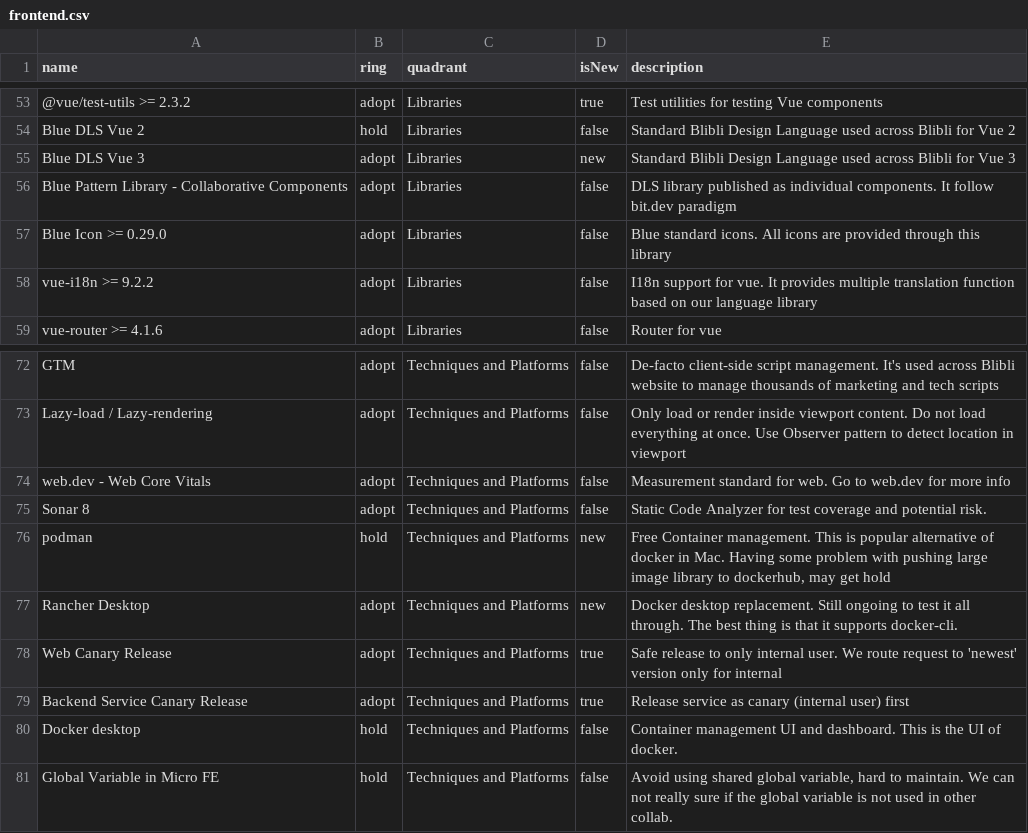
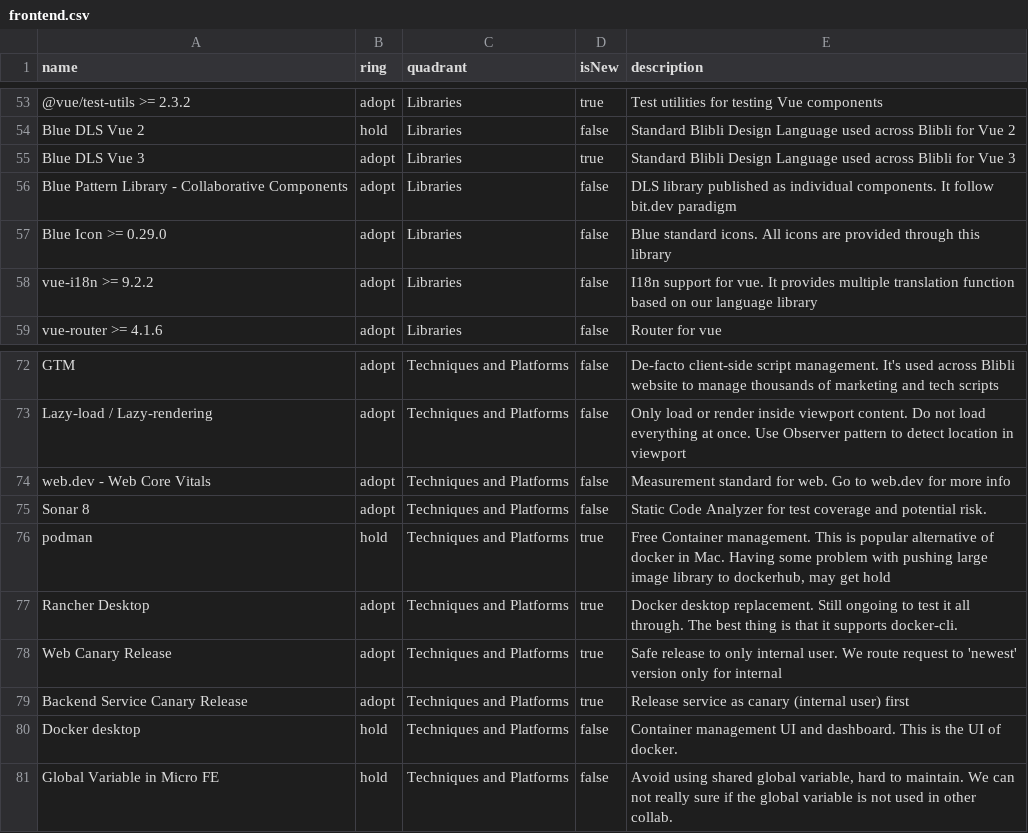
Before and after one commit to bliblidotcom/tech-radar, a CSV file: frontend.csv, drawn as a sheet; only a part is shown, gaps mark what is left out; the diff covers the shown part only.

Commit message:
new to true

```diff
--- a/frontend.csv
+++ b/frontend.csv
@@ -54,3 +54,3 @@ name,ring,quadrant,isNew,description
 "Blue DLS Vue 2",hold,"Libraries",false,"Standard Blibli Design Language used across Blibli for Vue 2"
-"Blue DLS Vue 3",adopt,"Libraries",new,"Standard Blibli Design Language used across Blibli for Vue 3"
+"Blue DLS Vue 3",adopt,"Libraries",true,"Standard Blibli Design Language used across Blibli for Vue 3"
 "Blue Pattern Library - Collaborative Components",adopt,"Libraries",false,"DLS library published as individual components. It follow bit.dev paradigm"
@@ -75,4 +75,4 @@ name,ring,quadrant,isNew,description
 "Sonar 8",adopt,"Techniques and Platforms",false,"Static Code Analyzer for test coverage and potential risk."
-"podman",hold,"Techniques and Platforms",new,"Free Container management. This is popular alternative of docker in Mac. Having some problem with pushing large image library to dockerhub, may get hold"
-"Rancher Desktop",adopt,"Techniques and Platforms",new,"Docker desktop replacement. Still ongoing to test it all through. The best thing is that it supports docker-cli."
+"podman",hold,"Techniques and Platforms",true,"Free Container management. This is popular alternative of docker in Mac. Having some problem with pushing large image library to dockerhub, may get hold"
+"Rancher Desktop",adopt,"Techniques and Platforms",true,"Docker desktop replacement. Still ongoing to test it all through. The best thing is that it supports docker-cli."
 "Web Canary Release",adopt,"Techniques and Platforms",true,"Safe release to only internal user. We route request to 'newest' version only for internal"
```
Also changed, not shown: 11 edited cells elsewhere in this file.
